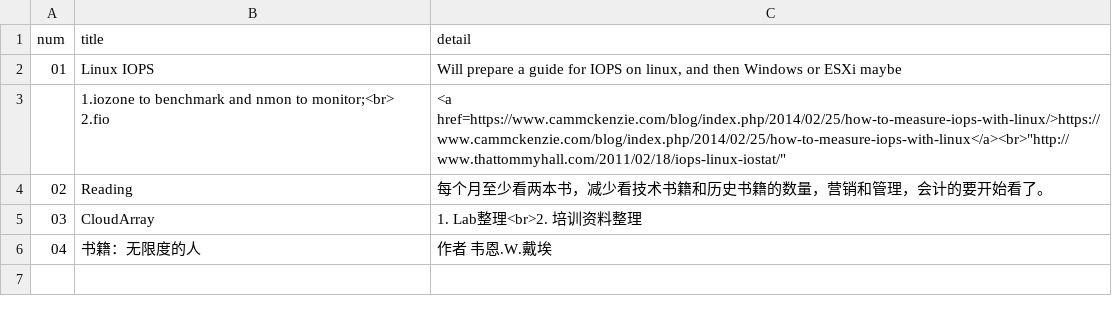
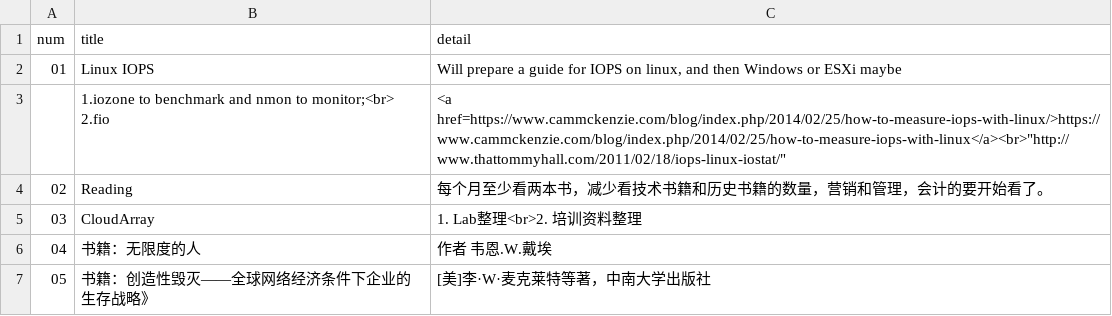
Before and after one commit to stevensia/stevensia.github.io, a CSV file: _data/task.csv, drawn as a sheet; the diff names each change by its address in the sheet, - before the commit and + after, or states it on an @@ line.

```diff
--- a/_data/task.csv
+++ b/_data/task.csv
+row 7: 05 | 书籍：创造性毁灭——全球网络经济条件下企业的生存战略》 | [美]李·W·麦克莱特等著，中南大学出版社
```
Also changed, not shown: 2 other files.
